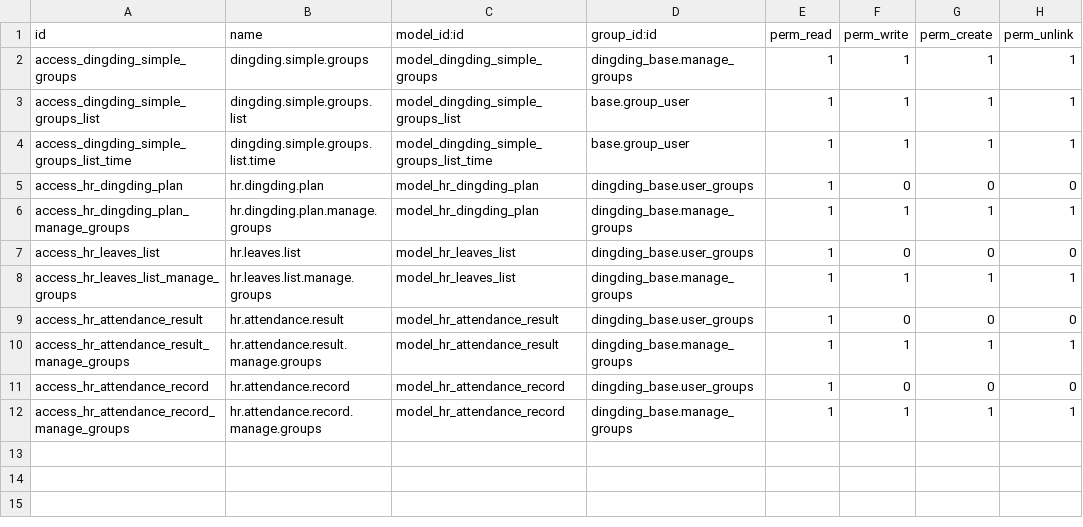
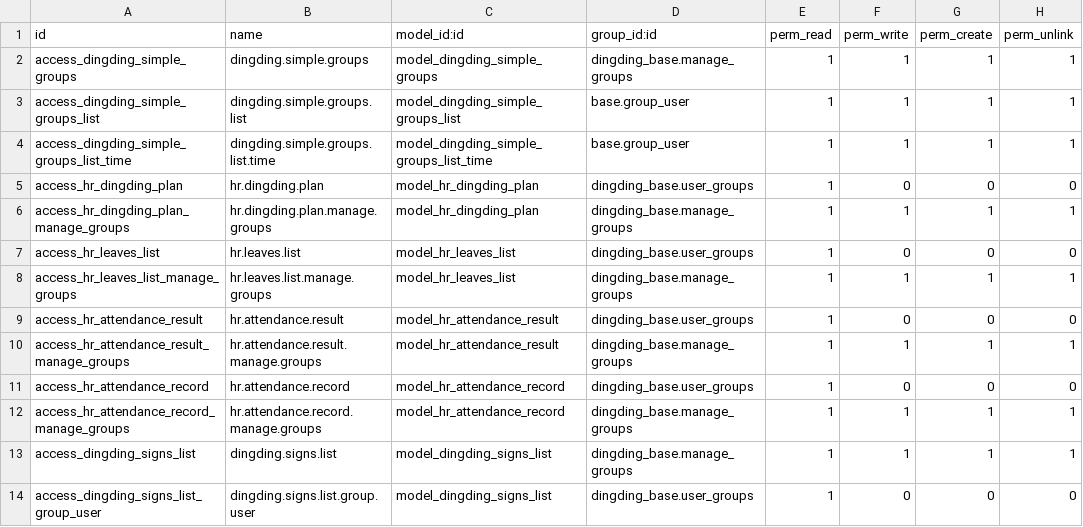
Before and after one commit to cd-feng/odooDingTalk, a CSV file: dingding_attendance/security/ir.model.access.csv, drawn as a sheet; the diff names each change by its address in the sheet, - before the commit and + after, or states it on an @@ line.

```diff
--- a/dingding_attendance/security/ir.model.access.csv
+++ b/dingding_attendance/security/ir.model.access.csv
+row 13: access_dingding_signs_list | dingding.signs.list | model_dingding_signs_list | dingding_base.manage_groups | 1 | 1 | 1 | 1
+row 14: access_dingding_signs_list_group_user | dingding.signs.list.group.user | model_dingding_signs_list | dingding_base.user_groups | 1 | 0 | 0 | 0
```
Also changed, not shown: 24 other files.
